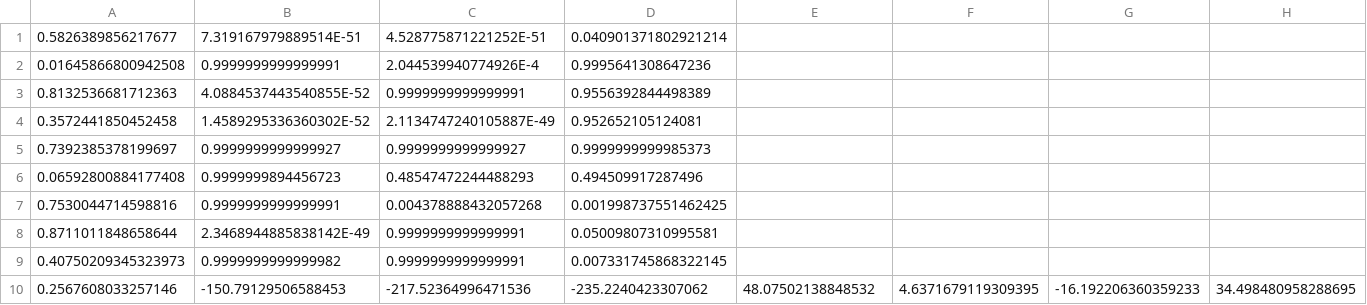
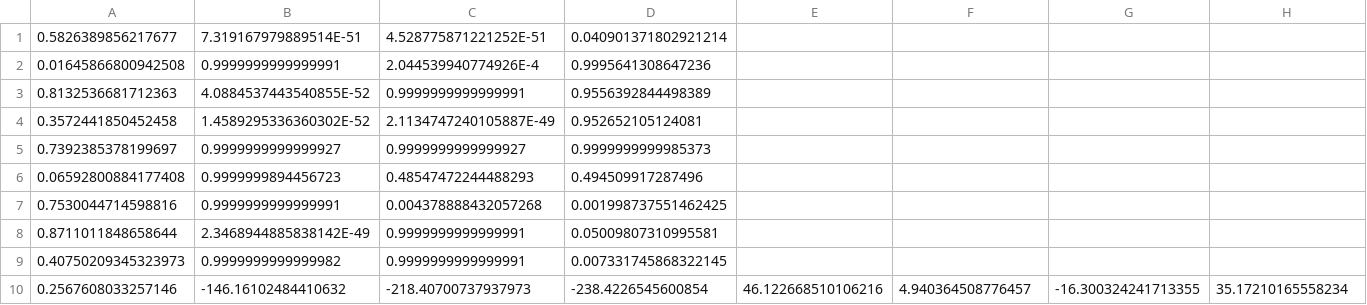
Before and after one commit to ntusinski/neunet, a CSV file: neunet/src/main/resources/example/lab3/01_parity_output_weights.csv, drawn as a sheet; only a part is shown; the diff covers the shown part only; the diff names each change by its address in the sheet, - before the commit and + after, or states it on an @@ line.

```diff
--- a/neunet/src/main/resources/example/lab3/01_parity_output_weights.csv
+++ b/neunet/src/main/resources/example/lab3/01_parity_output_weights.csv
-B10: -150.79129506588453
+B10: -146.16102484410632
-C10: -217.52364996471536
+C10: -218.40700737937973
-D10: -235.2240423307062
+D10: -238.4226545600854
-E10: 48.07502138848532
+E10: 46.122668510106216
-F10: 4.6371679119309395
+F10: 4.940364508776457
-G10: -16.192206360359233
+G10: -16.300324241713355
-H10: 34.498480958288695
+H10: 35.17210165558234
```
Also changed, not shown: 2 edited cells elsewhere in this file, 8 other files.
